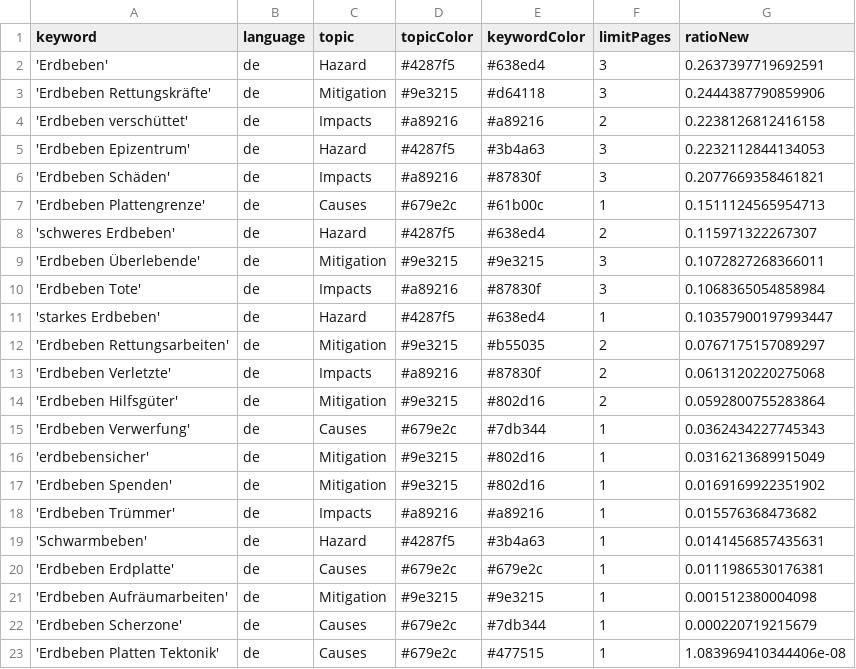
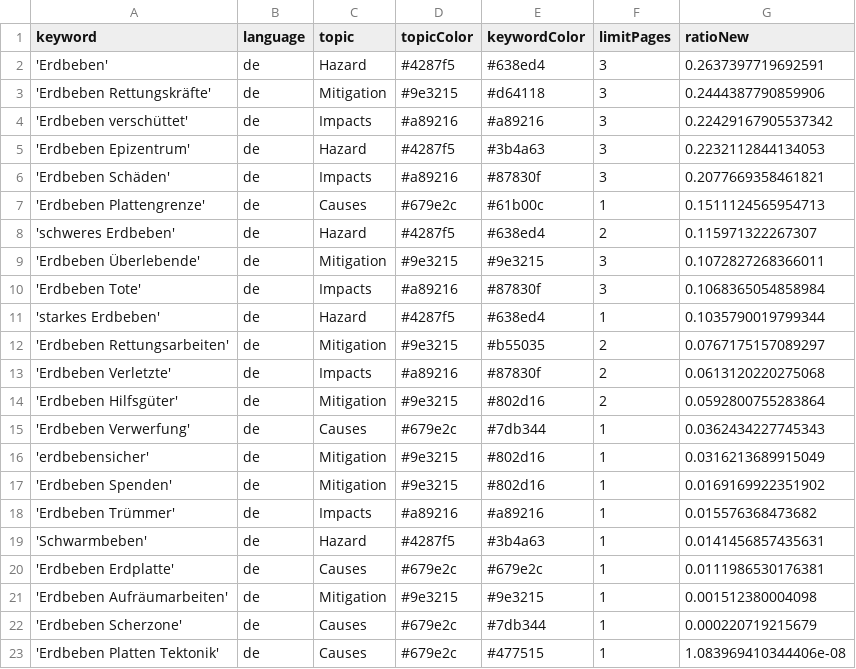
Before and after one commit to MarcoL95-news/earthquakeIsComing, a CSV file: keywords.csv, drawn as a sheet.

```diff
--- a/keywords.csv
+++ b/keywords.csv
@@ -3,3 +3,3 @@ keyword,language,topic,topicColor,keywordColor,limitPages,ratioNew
 'Erdbeben Rettungskräfte',de,Mitigation,#9e3215,#d64118,3,0.2444387790859906
-'Erdbeben verschüttet',de,Impacts,#a89216,#a89216,2,0.2238126812416158
+'Erdbeben verschüttet',de,Impacts,#a89216,#a89216,3,0.22429167905537342
 'Erdbeben Epizentrum',de,Hazard,#4287f5,#3b4a63,3,0.2232112844134053
@@ -10,3 +10,3 @@ keyword,language,topic,topicColor,keywordColor,limitPages,ratioNew
 'Erdbeben Tote',de,Impacts,#a89216,#87830f,3,0.1068365054858984
-'starkes Erdbeben',de,Hazard,#4287f5,#638ed4,1,0.10357900197993447
+'starkes Erdbeben',de,Hazard,#4287f5,#638ed4,1,0.1035790019799344
 'Erdbeben Rettungsarbeiten',de,Mitigation,#9e3215,#b55035,2,0.0767175157089297
```
Also changed, not shown: csv/news_2026_06.csv, csv/news_2026_07.csv.
